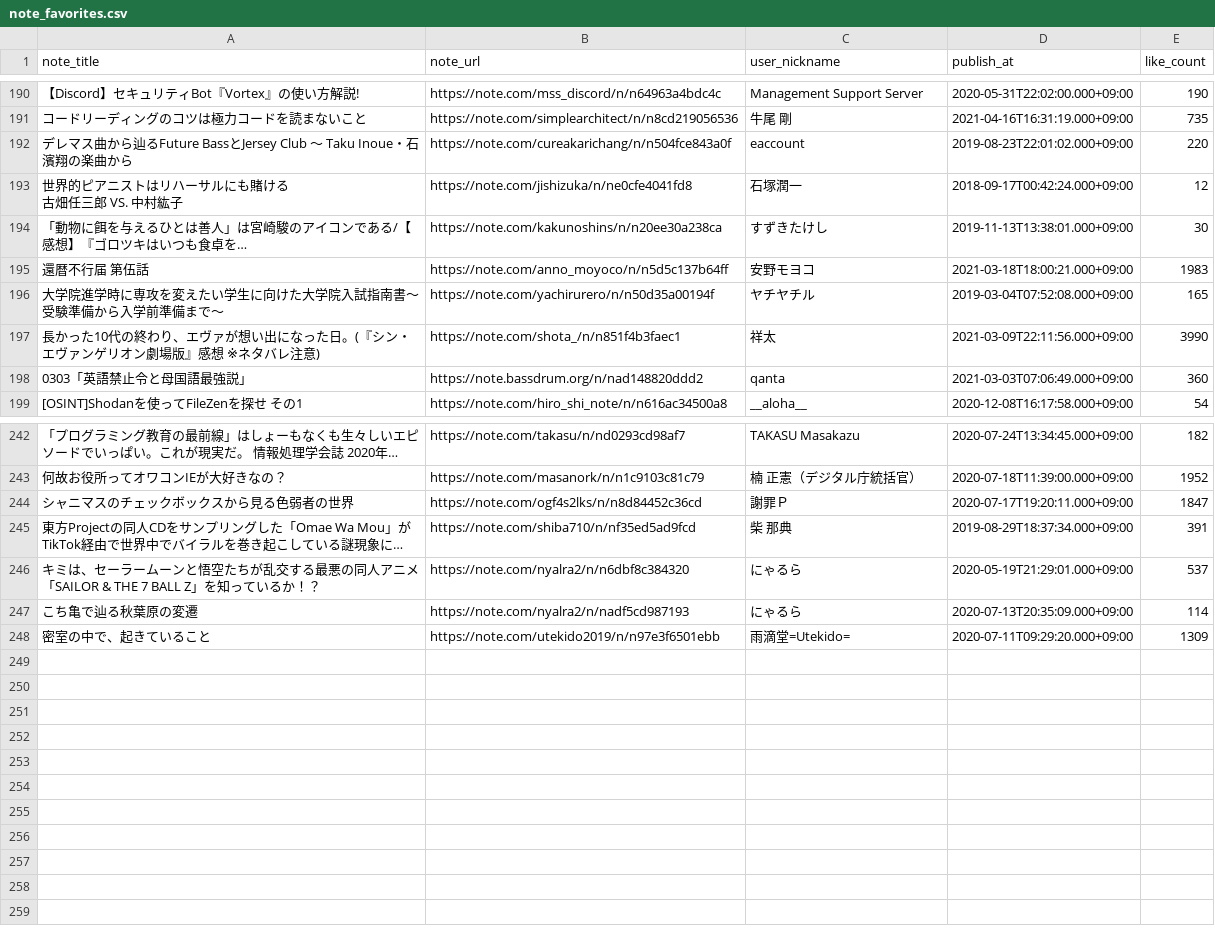
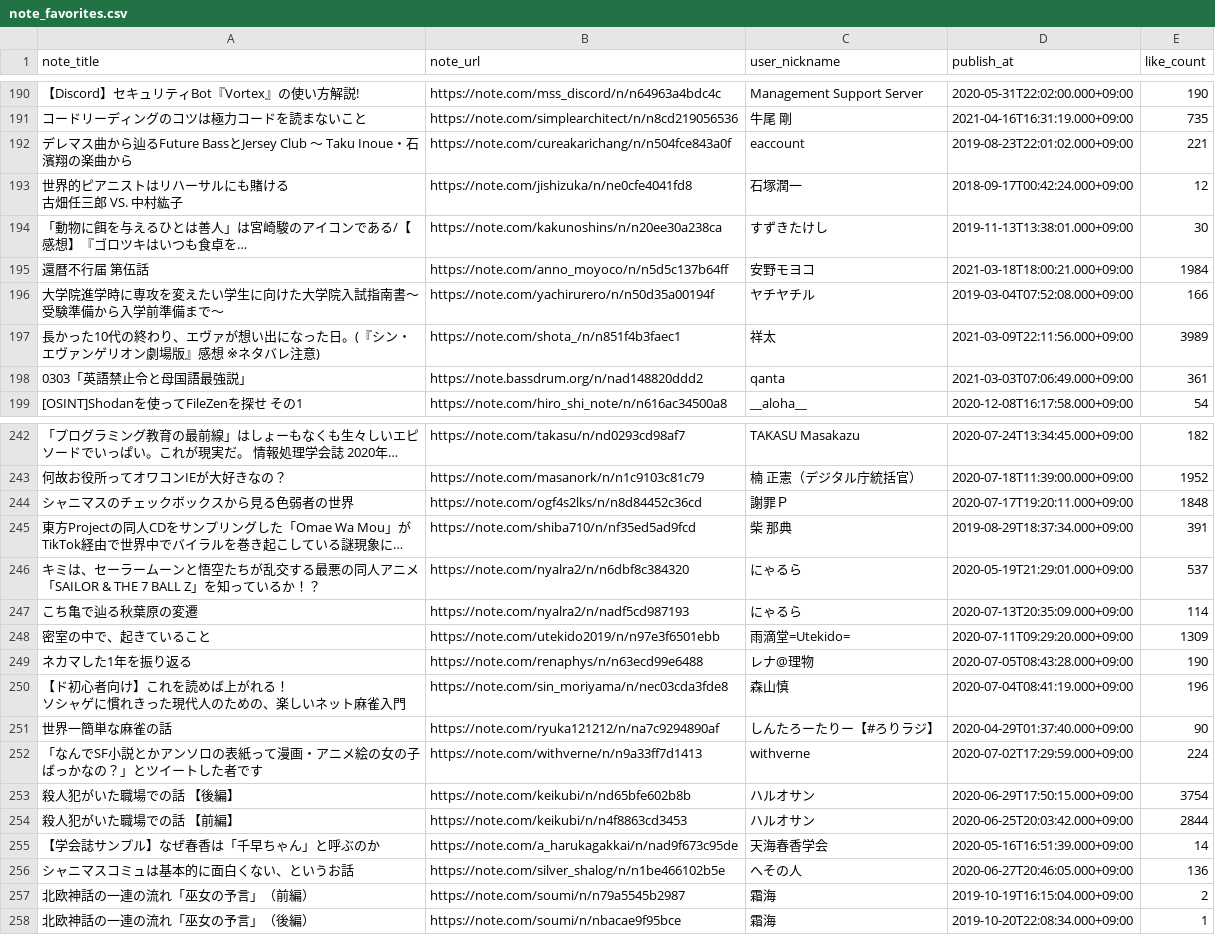
Before and after one commit to stepney141/favs, a CSV file: note_favs/note_favorites.csv, drawn as a sheet; only a part is shown, gaps mark what is left out; long unchanged cells end in …; ↵ is a line break in a cell; the diff covers the shown part only; the diff names each change by its address in the sheet, - before the commit and + after, or states it on an @@ line.

```diff
--- a/note_favs/note_favorites.csv
+++ b/note_favs/note_favorites.csv
-E192 (like_count): 220
+E192 (like_count): 221
-E195 (like_count): 1983
+E195 (like_count): 1984
-E196 (like_count): 165
+E196 (like_count): 166
-E197 (like_count): 3990
+E197 (like_count): 3989
-E198 (like_count): 360
+E198 (like_count): 361
-E244 (like_count): 1847
+E244 (like_count): 1848
+row 249: ネカマした1年を振り返る | https://note.com/renaphys/n/n63ecd99e6488 | レナ@理物 | 2020-07-05T08:43:28.000+09:00 | 190
+row 250: 【ド初心者向け】これを読めば上がれる！ ↵ ソシャゲに慣れきった現代人のための、楽しいネット麻雀入門 | https://note.com/sin_moriyama/n/nec03cda3fde8 | 森山慎 | 2020-07-04T08:41:19.000+09:00 | 196
+row 251: 世界一簡単な麻雀の話 | https://note.com/ryuka121212/n/na7c9294890af | しんたろーたりー【#ろりラジ】 | 2020-04-29T01:37:40.000+09:00 | 90
+row 252: 「なんでSF小説とかアンソロの表紙って漫画・アニメ絵の女の子ばっかなの？」とツイートした者です | https://note.com/withverne/n/n9a33ff7d1413 | withverne | 2020-07-02T17:29:59.000+09:00 | 224
+row 253: 殺人犯がいた職場での話 【後編】 | https://note.com/keikubi/n/nd65bfe602b8b | ハルオサン | 2020-06-29T17:50:15.000+09:00 | 3754
+row 254: 殺人犯がいた職場での話 【前編】 | https://note.com/keikubi/n/n4f8863cd3453 | ハルオサン | 2020-06-25T20:03:42.000+09:00 | 2844
+row 255: 【学会誌サンプル】なぜ春香は「千早ちゃん」と呼ぶのか | https://note.com/a_harukagakkai/n/nad9f673c95de | 天海春香学会 | 2020-05-16T16:51:39.000+09:00 | 14
+row 256: シャニマスコミュは基本的に面白くない、というお話 | https://note.com/silver_shalog/n/n1be466102b5e | へその人 | 2020-06-27T20:46:05.000+09:00 | 136
+row 257: 北欧神話の一連の流れ「巫女の予言」（前編） | https://note.com/soumi/n/n79a5545b2987 | 霜海 | 2019-10-19T16:15:04.000+09:00 | 2
+row 258: 北欧神話の一連の流れ「巫女の予言」（後編） | https://note.com/soumi/n/nbacae9f95bce | 霜海 | 2019-10-20T22:08:34.000+09:00 | 1
```
Also changed, not shown: 46 edited cells elsewhere in this file, bookmeter_wish/bookmeter_wish_books.csv, bookmeter_wish/not_in_sophia.csv, 8 other files.
